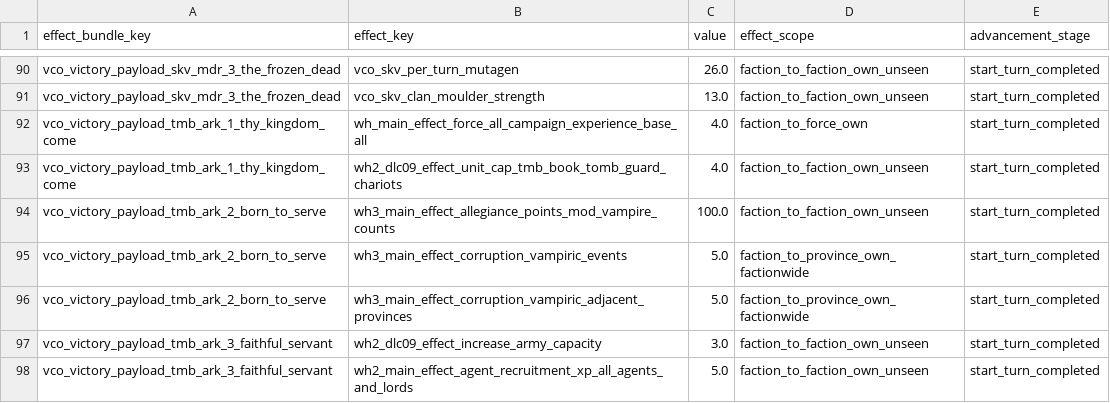
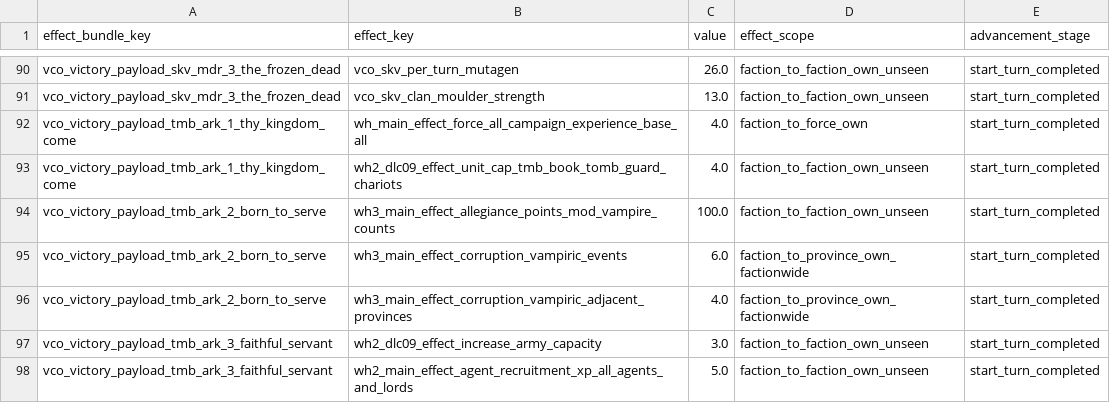
Before and after one commit to msolefonte/vco, a TSV file: src/db/effect_bundles_to_effects_junctions_tables_vco.tsv, drawn as a sheet; only a part is shown, gaps mark what is left out.

Commit message:
Update effect_bundles_to_effects_junctions_tables_vco.tsv

```diff
--- a/src/db/effect_bundles_to_effects_junctions_tables_vco.tsv
+++ b/src/db/effect_bundles_to_effects_junctions_tables_vco.tsv
@@ -94,4 +94,4 @@ vco_victory_payload_tmb_ark_1_thy_kingdom_come	wh2_dlc09_effect_unit_cap_tmb_boo
 vco_victory_payload_tmb_ark_2_born_to_serve	wh3_main_effect_allegiance_points_mod_vampire_counts	100.0	faction_to_faction_own_unseen	start_turn_completed
-vco_victory_payload_tmb_ark_2_born_to_serve	wh3_main_effect_corruption_vampiric_events	5.0	faction_to_province_own_factionwide	start_turn_completed
-vco_victory_payload_tmb_ark_2_born_to_serve	wh3_main_effect_corruption_vampiric_adjacent_provinces	5.0	faction_to_province_own_factionwide	start_turn_completed
+vco_victory_payload_tmb_ark_2_born_to_serve	wh3_main_effect_corruption_vampiric_events	6.0	faction_to_province_own_factionwide	start_turn_completed
+vco_victory_payload_tmb_ark_2_born_to_serve	wh3_main_effect_corruption_vampiric_adjacent_provinces	4.0	faction_to_province_own_factionwide	start_turn_completed
 vco_victory_payload_tmb_ark_3_faithful_servant	wh2_dlc09_effect_increase_army_capacity	3.0	faction_to_faction_own_unseen	start_turn_completed
```
